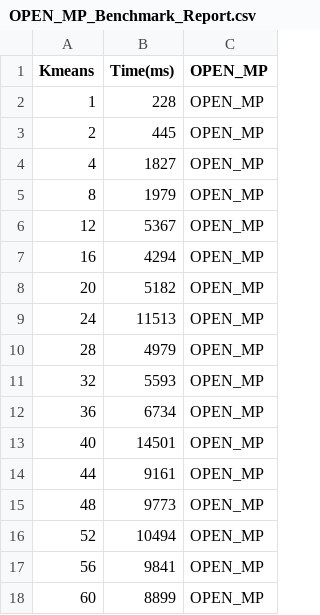
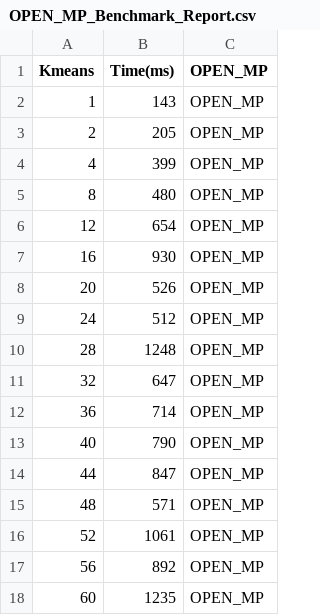
Before and after one commit to jgratien/ParallelProgrammingCourse, a CSV file: TPs/ParallelProgrammingTP/OPEN_MP_Benchmark_Report.csv, drawn as a sheet.

Commit message:
OPEN_MP 4K grayscale report

```diff
--- a/TPs/ParallelProgrammingTP/OPEN_MP_Benchmark_Report.csv
+++ b/TPs/ParallelProgrammingTP/OPEN_MP_Benchmark_Report.csv
@@ -1,18 +1,18 @@
 Kmeans, Time(ms),OPEN_MP
-1,228,OPEN_MP
-2,445,OPEN_MP
-4,1827,OPEN_MP
-8,1979,OPEN_MP
-12,5367,OPEN_MP
-16,4294,OPEN_MP
-20,5182,OPEN_MP
-24,11513,OPEN_MP
-28,4979,OPEN_MP
-32,5593,OPEN_MP
-36,6734,OPEN_MP
-40,14501,OPEN_MP
-44,9161,OPEN_MP
-48,9773,OPEN_MP
-52,10494,OPEN_MP
-56,9841,OPEN_MP
-60,8899,OPEN_MP
+1,143,OPEN_MP
+2,205,OPEN_MP
+4,399,OPEN_MP
+8,480,OPEN_MP
+12,654,OPEN_MP
+16,930,OPEN_MP
+20,526,OPEN_MP
+24,512,OPEN_MP
+28,1248,OPEN_MP
+32,647,OPEN_MP
+36,714,OPEN_MP
+40,790,OPEN_MP
+44,847,OPEN_MP
+48,571,OPEN_MP
+52,1061,OPEN_MP
+56,892,OPEN_MP
+60,1235,OPEN_MP
```
Also changed, not shown: 1 other file.
